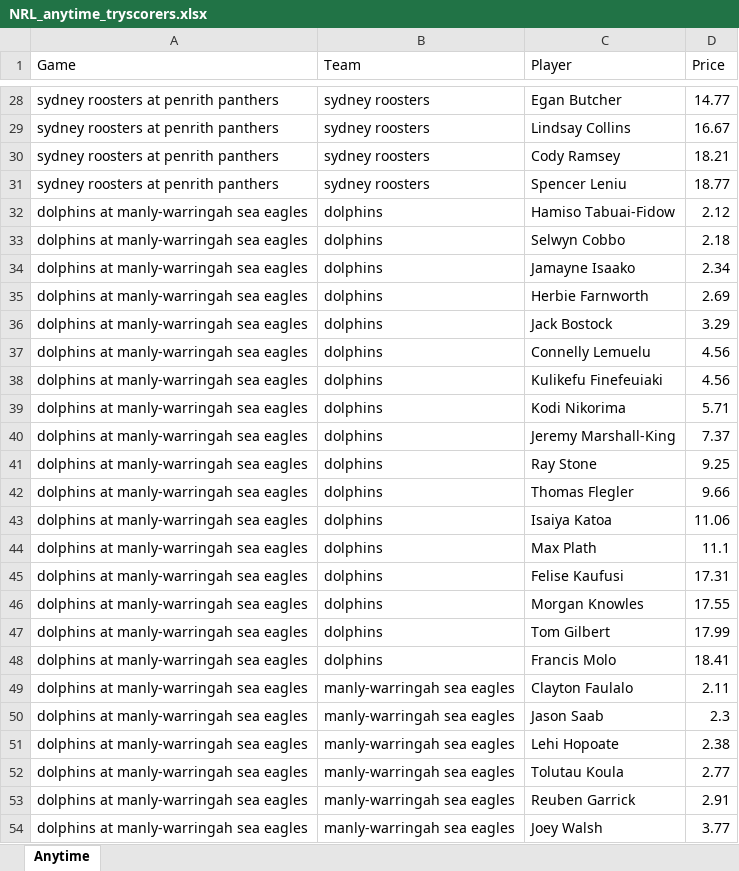
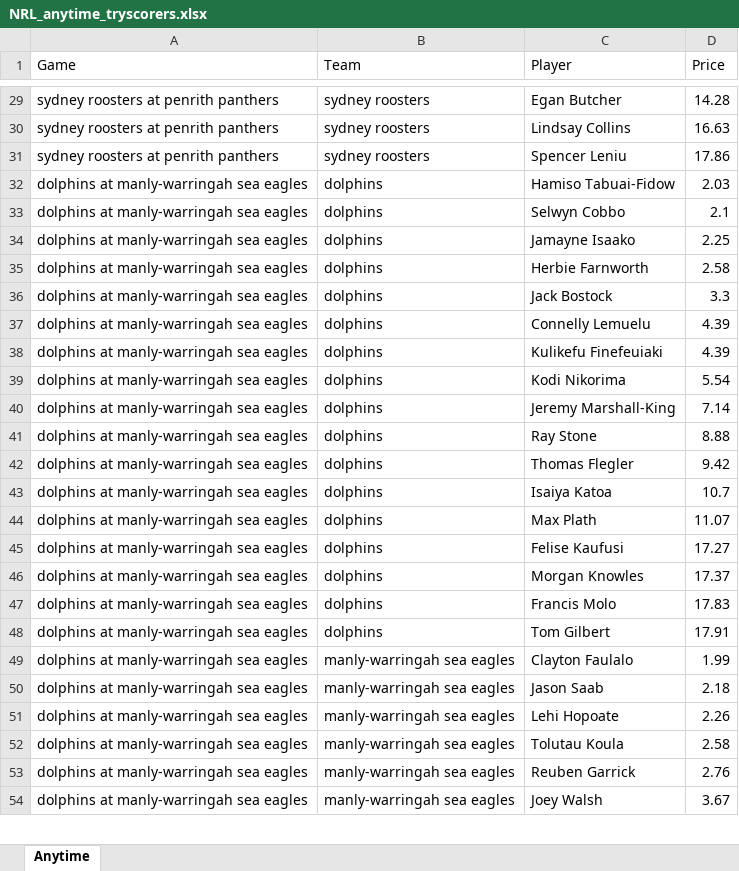
Before and after one commit to cgrocott89/ModelOutput, an Excel workbook: files/NRL_anytime_tryscorers.xlsx, sheet Anytime, drawn as a sheet; only a part is shown, gaps mark what is left out; values as stored, in another font and other column widths than the file's, no borders; removed rows and columns are numbered as before the commit, all else as after; the diff covers the shown part only; the diff names each change by its address in the sheet, - before the commit and + after, or states it on an @@ line.

```diff
--- a/files/NRL_anytime_tryscorers.xlsx (sheet Anytime)
+++ b/files/NRL_anytime_tryscorers.xlsx (sheet Anytime)
-D29 (Price): 14.77
+D29 (Price): 14.28
-D30 (Price): 16.67
+D30 (Price): 16.63
-row 30: sydney roosters at penrith panthers | sydney roosters | Cody Ramsey | 18.21
-D31 (Price): 18.77
+D31 (Price): 17.86
-D32 (Price): 2.12
+D32 (Price): 2.03
-D33 (Price): 2.18
+D33 (Price): 2.1
-D34 (Price): 2.34
+D34 (Price): 2.25
-D35 (Price): 2.69
+D35 (Price): 2.58
-D36 (Price): 3.29
+D36 (Price): 3.3
-D37:D38 (Price): 4.56
+D37:D38 (Price): 4.39
-D39 (Price): 5.71
+D39 (Price): 5.54
-D40 (Price): 7.37
+D40 (Price): 7.14
-D41 (Price): 9.25
+D41 (Price): 8.88
-D42 (Price): 9.66
+D42 (Price): 9.42
-D43 (Price): 11.06
+D43 (Price): 10.7
-D44 (Price): 11.1
+D44 (Price): 11.07
-D45 (Price): 17.31
+D45 (Price): 17.27
-D46 (Price): 17.55
+D46 (Price): 17.37
-row 47: dolphins at manly-warringah sea eagles | dolphins | Tom Gilbert | 17.99
-D47 (Price): 18.41
+D47 (Price): 17.83
+row 48: dolphins at manly-warringah sea eagles | dolphins | Tom Gilbert | 17.91
-D49 (Price): 2.11
+D49 (Price): 1.99
-D50 (Price): 2.3
+D50 (Price): 2.18
-D51 (Price): 2.38
+D51 (Price): 2.26
-D52 (Price): 2.77
+D52 (Price): 2.58
-D53 (Price): 2.91
+D53 (Price): 2.76
-D54 (Price): 3.77
+D54 (Price): 3.67
```
Also changed, not shown: 18 added rows, 17 removed rows and 195 edited cells elsewhere in this sheet, files/AFL_upcoming_projections.xlsx, files/NRLW_futures_sim.xlsx, 11 other files.
